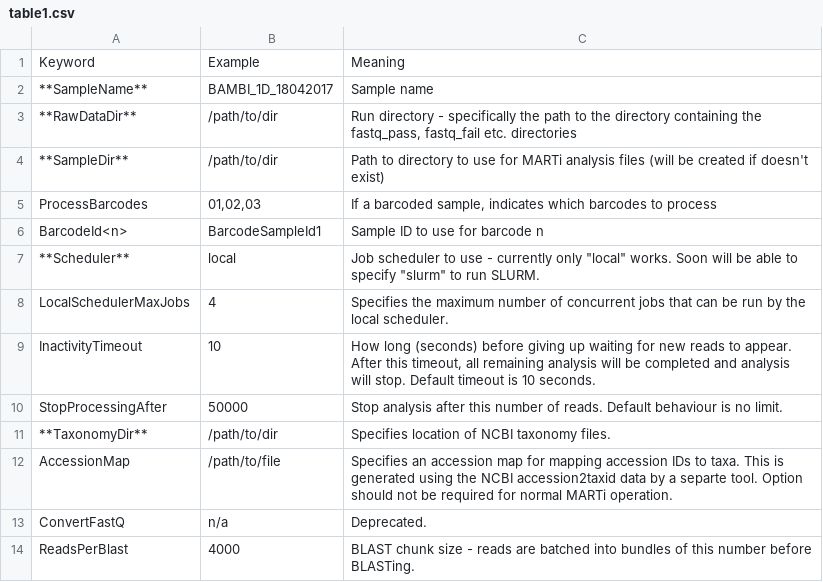
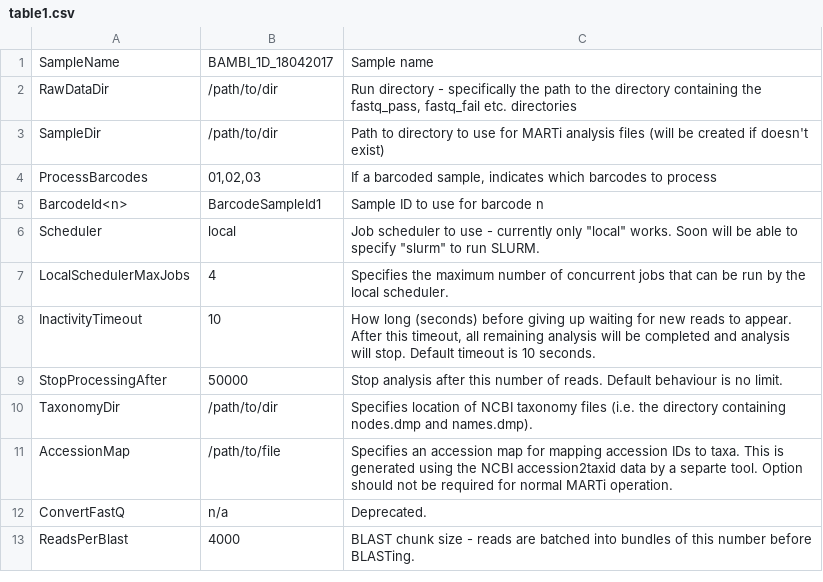
Before and after one commit to richardmleggett/MARTi, a CSV file: docs/source/table1.csv, drawn as a sheet.

```diff
--- a/docs/source/table1.csv
+++ b/docs/source/table1.csv
@@ -1,8 +1,7 @@
-Keyword	Example	Meaning
-**SampleName**	BAMBI_1D_18042017	Sample name
-**RawDataDir**	/path/to/dir	Run directory - specifically the path to the directory containing the fastq_pass, fastq_fail etc. directories
-**SampleDir**	/path/to/dir	Path to directory to use for MARTi analysis files (will be created if doesn't exist)
+SampleName	BAMBI_1D_18042017	Sample name
+RawDataDir	/path/to/dir	Run directory - specifically the path to the directory containing the fastq_pass, fastq_fail etc. directories
+SampleDir	/path/to/dir	Path to directory to use for MARTi analysis files (will be created if doesn't exist)
 ProcessBarcodes	01,02,03	If a barcoded sample, indicates which barcodes to process
 BarcodeId<n>	BarcodeSampleId1	Sample ID to use for barcode n
-**Scheduler**	local	Job scheduler to use - currently only "local" works. Soon will be able to specify "slurm" to run SLURM.
+Scheduler	local	Job scheduler to use - currently only "local" works. Soon will be able to specify "slurm" to run SLURM.
 LocalSchedulerMaxJobs	4	Specifies the maximum number of concurrent jobs that can be run by the local scheduler.
@@ -10,3 +9,3 @@ InactivityTimeout	10	How long (seconds) before giving up waiting for new reads t
 StopProcessingAfter	50000	Stop analysis after this number of reads. Default behaviour is no limit.
-**TaxonomyDir**	/path/to/dir	Specifies location of NCBI taxonomy files.
+TaxonomyDir	/path/to/dir	Specifies location of NCBI taxonomy files (i.e. the directory containing nodes.dmp and names.dmp).
 AccessionMap	/path/to/file	Specifies an accession map for mapping accession IDs to taxa. This is generated using the NCBI accession2taxid data by a separte tool. Option should not be required for normal MARTi operation.
```
Also changed, not shown: docs/source/table4.csv, 4 other files.
